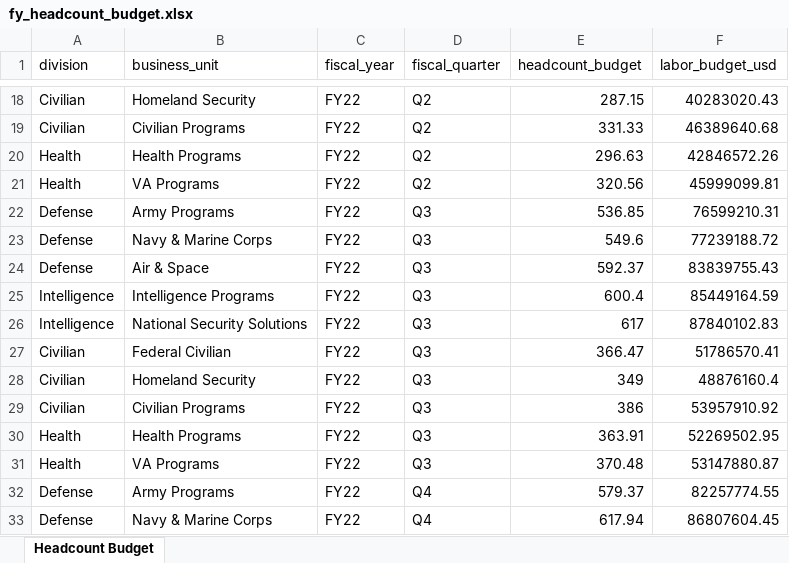
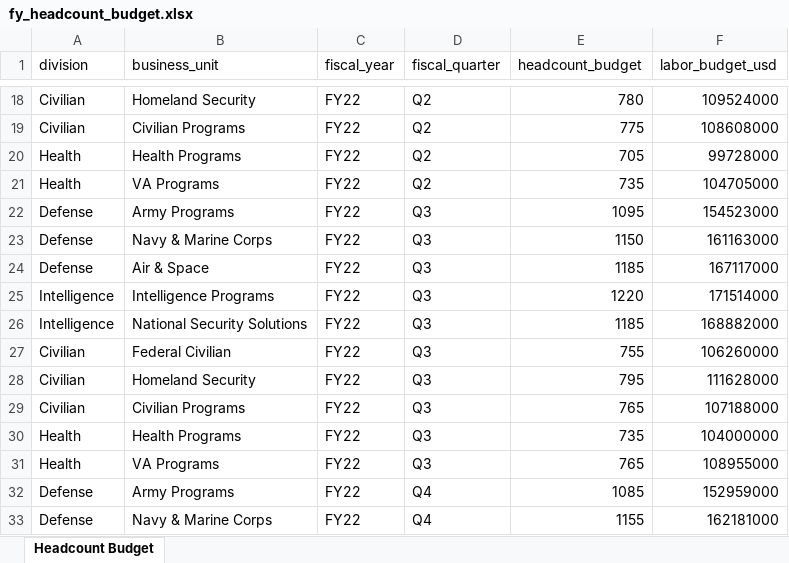
Before and after one commit to COG-GTM/BEP-Tableau-PowerBI-Migration, an Excel workbook: gdit-workforce-demo/data/finance/fy_headcount_budget.xlsx, sheet Headcount Budget, drawn as a sheet; only a part is shown, gaps mark what is left out; values as stored, in another font and other column widths than the file's, no borders; the diff covers the shown part only; the diff names each change by its address in the sheet, - before the commit and + after, or states it on an @@ line.

```diff
--- a/gdit-workforce-demo/data/finance/fy_headcount_budget.xlsx (sheet Headcount Budget)
+++ b/gdit-workforce-demo/data/finance/fy_headcount_budget.xlsx (sheet Headcount Budget)
-E18 (headcount_budget): 287.15
+E18 (headcount_budget): 780
-F18 (labor_budget_usd): 40283020.43
+F18 (labor_budget_usd): 109524000
-E19 (headcount_budget): 331.33
+E19 (headcount_budget): 775
-F19 (labor_budget_usd): 46389640.68
+F19 (labor_budget_usd): 108608000
-E20 (headcount_budget): 296.63
+E20 (headcount_budget): 705
-F20 (labor_budget_usd): 42846572.26
+F20 (labor_budget_usd): 99728000
-E21 (headcount_budget): 320.56
+E21 (headcount_budget): 735
-F21 (labor_budget_usd): 45999099.81
+F21 (labor_budget_usd): 104705000
-E22 (headcount_budget): 536.85
+E22 (headcount_budget): 1095
-F22 (labor_budget_usd): 76599210.31
+F22 (labor_budget_usd): 154523000
-E23 (headcount_budget): 549.6
+E23 (headcount_budget): 1150
-F23 (labor_budget_usd): 77239188.72
+F23 (labor_budget_usd): 161163000
-E24 (headcount_budget): 592.37
+E24 (headcount_budget): 1185
-F24 (labor_budget_usd): 83839755.43
+F24 (labor_budget_usd): 167117000
-E25 (headcount_budget): 600.4
+E25 (headcount_budget): 1220
-F25 (labor_budget_usd): 85449164.59
+F25 (labor_budget_usd): 171514000
-E26 (headcount_budget): 617
+E26 (headcount_budget): 1185
-F26 (labor_budget_usd): 87840102.83
+F26 (labor_budget_usd): 168882000
-E27 (headcount_budget): 366.47
+E27 (headcount_budget): 755
-F27 (labor_budget_usd): 51786570.41
+F27 (labor_budget_usd): 106260000
-E28 (headcount_budget): 349
+E28 (headcount_budget): 795
-F28 (labor_budget_usd): 48876160.4
+F28 (labor_budget_usd): 111628000
-E29 (headcount_budget): 386
+E29 (headcount_budget): 765
-F29 (labor_budget_usd): 53957910.92
+F29 (labor_budget_usd): 107188000
-E30 (headcount_budget): 363.91
+E30 (headcount_budget): 735
-F30 (labor_budget_usd): 52269502.95
+F30 (labor_budget_usd): 104000000
-E31 (headcount_budget): 370.48
+E31 (headcount_budget): 765
-F31 (labor_budget_usd): 53147880.87
+F31 (labor_budget_usd): 108955000
-E32 (headcount_budget): 579.37
+E32 (headcount_budget): 1085
-F32 (labor_budget_usd): 82257774.55
+F32 (labor_budget_usd): 152959000
-E33 (headcount_budget): 617.94
+E33 (headcount_budget): 1155
-F33 (labor_budget_usd): 86807604.45
+F33 (labor_budget_usd): 162181000
```
Also changed, not shown: 448 edited cells elsewhere in this sheet, 2 other files.
